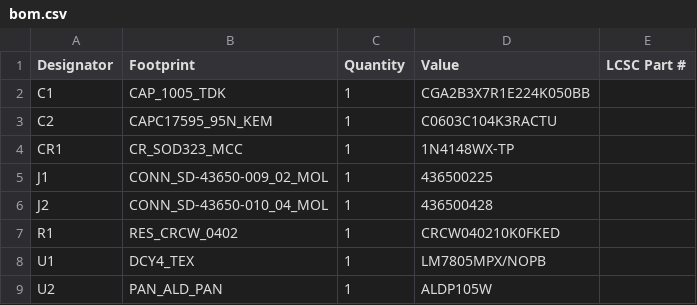
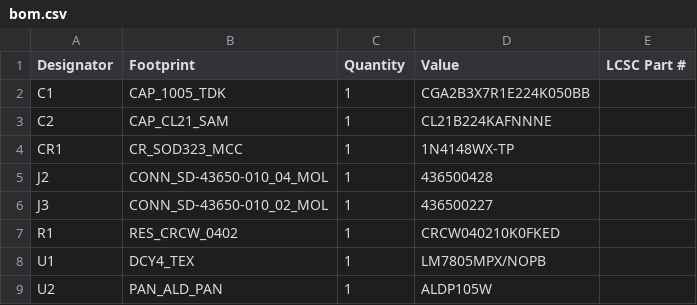
Before and after one commit to LSUTigerRacing/Electronics, a CSV file: BreathOf_fresh_Air/production/bom.csv, drawn as a sheet.

```diff
--- a/BreathOf_fresh_Air/production/bom.csv
+++ b/BreathOf_fresh_Air/production/bom.csv
@@ -2,6 +2,6 @@
 C1,CAP_1005_TDK,1,CGA2B3X7R1E224K050BB,
-C2,CAPC17595_95N_KEM,1,C0603C104K3RACTU,
+C2,CAP_CL21_SAM,1,CL21B224KAFNNNE,
 CR1,CR_SOD323_MCC,1,1N4148WX-TP,
-J1,CONN_SD-43650-009_02_MOL,1,436500225,
 J2,CONN_SD-43650-010_04_MOL,1,436500428,
+J3,CONN_SD-43650-010_02_MOL,1,436500227,
 R1,RES_CRCW_0402,1,CRCW040210K0FKED,
```
Also changed, not shown: BreathOf_fresh_Air/production/positions.csv, 7 other files.
